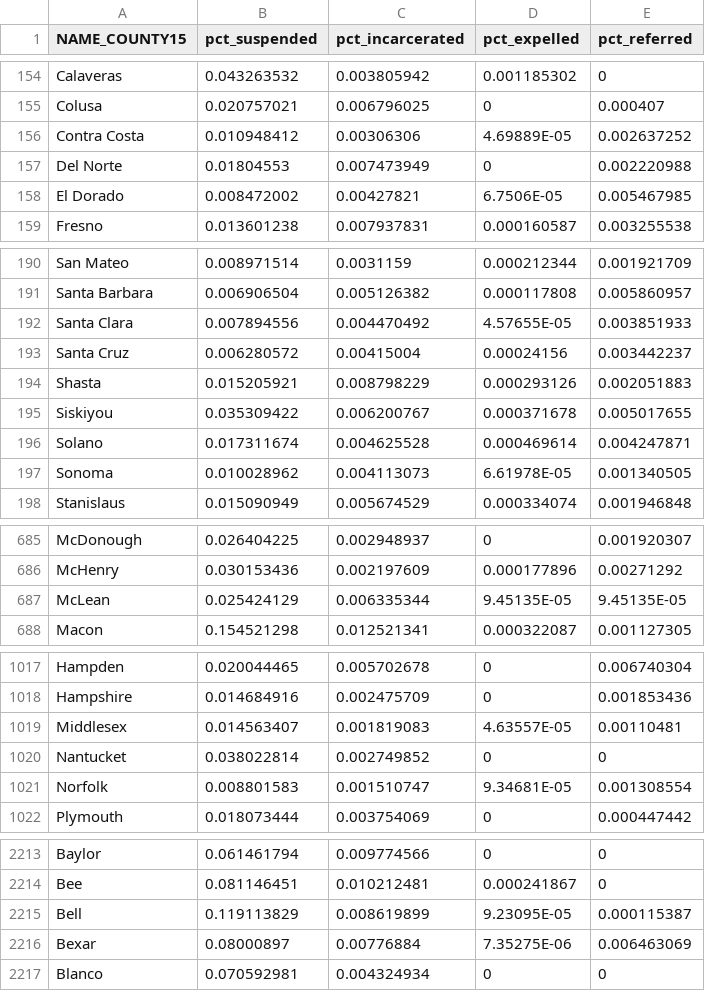
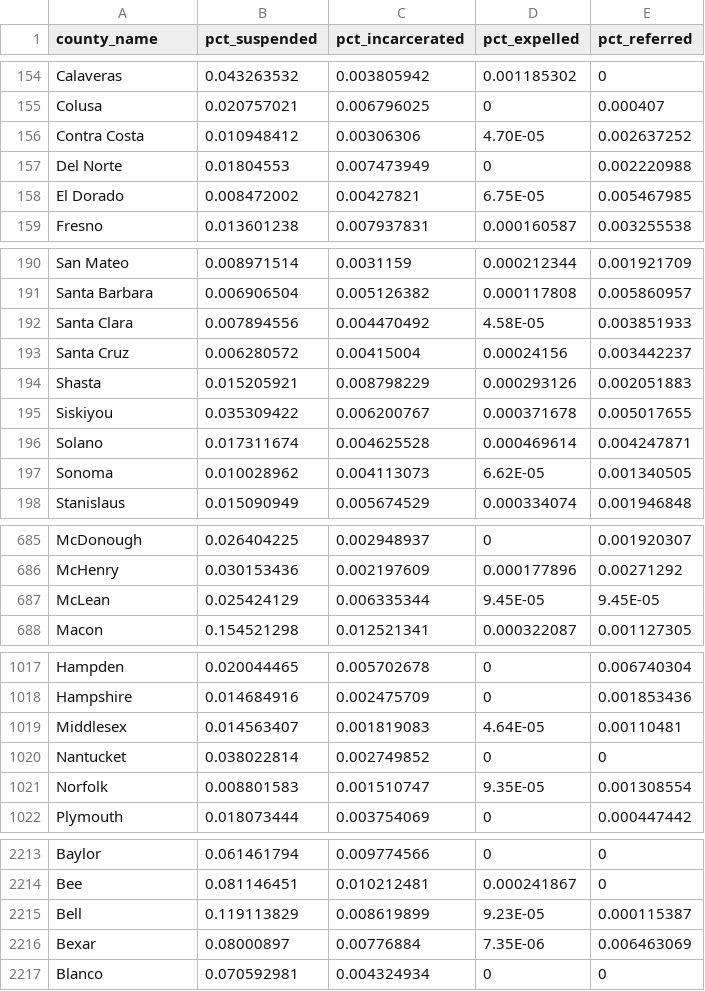
Before and after one commit to ChrisMunene/Mass-Incarceration-Viz, a CSV file: data/prison_suspension.csv, drawn as a sheet; only a part is shown, gaps mark what is left out; the diff covers the shown part only.

```diff
--- a/data/prison_suspension.csv
+++ b/data/prison_suspension.csv
@@ -1 +1 @@
-NAME_COUNTY15,pct_suspended,pct_incarcerated,pct_expelled,pct_referred
+county_name,pct_suspended,pct_incarcerated,pct_expelled,pct_referred
@@ -155,5 +155,5 @@ Calaveras,0.043263532,0.003805942,0.001185302,0
 Colusa,0.020757021,0.006796025,0,0.000407
-Contra Costa,0.010948412,0.00306306,4.69889E-05,0.002637252
+Contra Costa,0.010948412,0.00306306,4.70E-05,0.002637252
 Del Norte,0.01804553,0.007473949,0,0.002220988
-El Dorado,0.008472002,0.00427821,6.7506E-05,0.005467985
+El Dorado,0.008472002,0.00427821,6.75E-05,0.005467985
 Fresno,0.013601238,0.007937831,0.000160587,0.003255538
@@ -191,3 +191,3 @@ San Mateo,0.008971514,0.0031159,0.000212344,0.001921709
 Santa Barbara,0.006906504,0.005126382,0.000117808,0.005860957
-Santa Clara,0.007894556,0.004470492,4.57655E-05,0.003851933
+Santa Clara,0.007894556,0.004470492,4.58E-05,0.003851933
 Santa Cruz,0.006280572,0.00415004,0.00024156,0.003442237
@@ -196,3 +196,3 @@ Siskiyou,0.035309422,0.006200767,0.000371678,0.005017655
 Solano,0.017311674,0.004625528,0.000469614,0.004247871
-Sonoma,0.010028962,0.004113073,6.61978E-05,0.001340505
+Sonoma,0.010028962,0.004113073,6.62E-05,0.001340505
 Stanislaus,0.015090949,0.005674529,0.000334074,0.001946848
@@ -686,3 +686,3 @@ McDonough,0.026404225,0.002948937,0,0.001920307
 McHenry,0.030153436,0.002197609,0.000177896,0.00271292
-McLean,0.025424129,0.006335344,9.45135E-05,9.45135E-05
+McLean,0.025424129,0.006335344,9.45E-05,9.45E-05
 Macon,0.154521298,0.012521341,0.000322087,0.001127305
@@ -1018,5 +1018,5 @@ Hampden,0.020044465,0.005702678,0,0.006740304
 Hampshire,0.014684916,0.002475709,0,0.001853436
-Middlesex,0.014563407,0.001819083,4.63557E-05,0.00110481
+Middlesex,0.014563407,0.001819083,4.64E-05,0.00110481
 Nantucket,0.038022814,0.002749852,0,0
-Norfolk,0.008801583,0.001510747,9.34681E-05,0.001308554
+Norfolk,0.008801583,0.001510747,9.35E-05,0.001308554
 Plymouth,0.018073444,0.003754069,0,0.000447442
@@ -2214,4 +2214,4 @@ Baylor,0.061461794,0.009774566,0,0
 Bee,0.081146451,0.010212481,0.000241867,0
-Bell,0.119113829,0.008619899,9.23095E-05,0.000115387
-Bexar,0.08000897,0.00776884,7.35275E-06,0.006463069
+Bell,0.119113829,0.008619899,9.23E-05,0.000115387
+Bexar,0.08000897,0.00776884,7.35E-06,0.006463069
 Blanco,0.070592981,0.004324934,0,0
```
Also changed, not shown: 57 edited cells elsewhere in this file, 2 other files.
